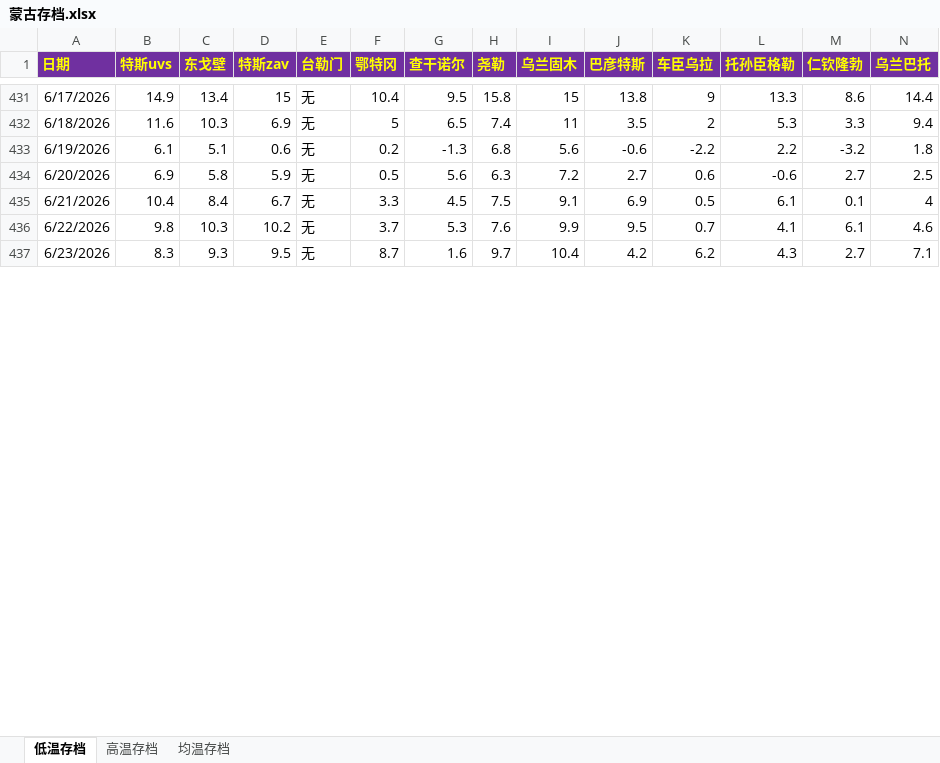
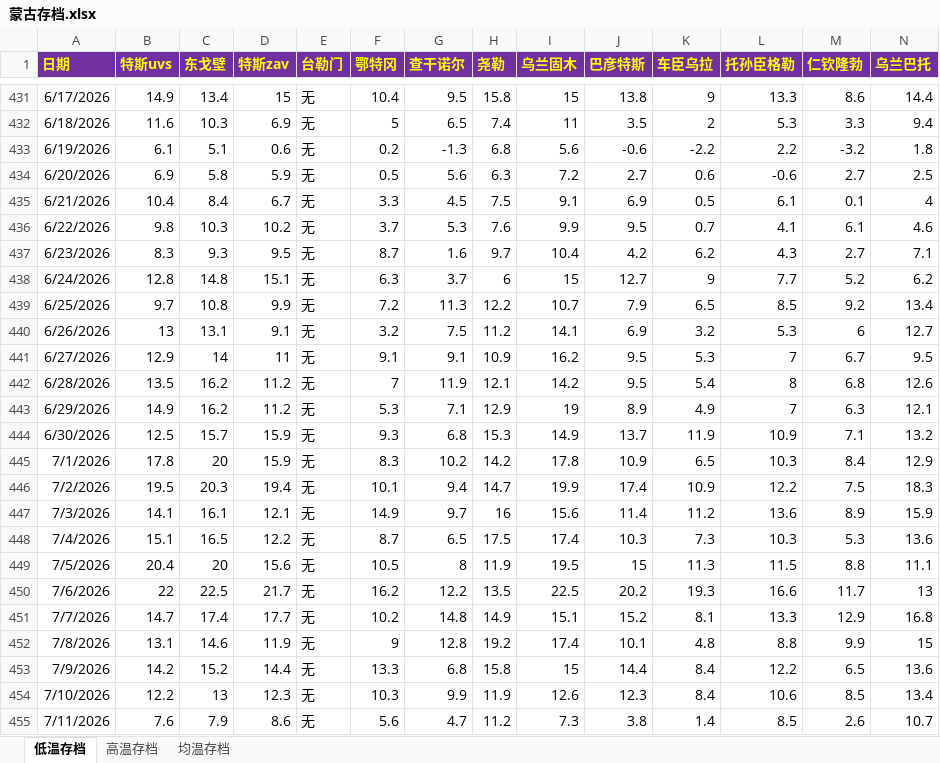
Before and after one commit to qkvkql/default, an Excel workbook: 气象/蒙古存档.xlsx, sheet 低温存档, drawn as a sheet; only a part is shown, gaps mark what is left out; values as stored, in another font and other column widths than the file's, no borders; the diff covers the shown part only; the diff names each change by its address in the sheet, - before the commit and + after, or states it on an @@ line.

```diff
--- a/气象/蒙古存档.xlsx (sheet 低温存档)
+++ b/气象/蒙古存档.xlsx (sheet 低温存档)
+row 438: 6/24/2026 | 12.8 | 14.8 | 15.1 | 无 | 6.3 | 3.7 | 6 | 15 | 12.7 | 9 | 7.7 | 5.2 | 6.2
+row 439: 6/25/2026 | 9.7 | 10.8 | 9.9 | 无 | 7.2 | 11.3 | 12.2 | 10.7 | 7.9 | 6.5 | 8.5 | 9.2 | 13.4
+row 440: 6/26/2026 | 13 | 13.1 | 9.1 | 无 | 3.2 | 7.5 | 11.2 | 14.1 | 6.9 | 3.2 | 5.3 | 6 | 12.7
+row 441: 6/27/2026 | 12.9 | 14 | 11 | 无 | 9.1 | 9.1 | 10.9 | 16.2 | 9.5 | 5.3 | 7 | 6.7 | 9.5
+row 442: 6/28/2026 | 13.5 | 16.2 | 11.2 | 无 | 7 | 11.9 | 12.1 | 14.2 | 9.5 | 5.4 | 8 | 6.8 | 12.6
+row 443: 6/29/2026 | 14.9 | 16.2 | 11.2 | 无 | 5.3 | 7.1 | 12.9 | 19 | 8.9 | 4.9 | 7 | 6.3 | 12.1
+row 444: 6/30/2026 | 12.5 | 15.7 | 15.9 | 无 | 9.3 | 6.8 | 15.3 | 14.9 | 13.7 | 11.9 | 10.9 | 7.1 | 13.2
+row 445: 7/1/2026 | 17.8 | 20 | 15.9 | 无 | 8.3 | 10.2 | 14.2 | 17.8 | 10.9 | 6.5 | 10.3 | 8.4 | 12.9
+row 446: 7/2/2026 | 19.5 | 20.3 | 19.4 | 无 | 10.1 | 9.4 | 14.7 | 19.9 | 17.4 | 10.9 | 12.2 | 7.5 | 18.3
+row 447: 7/3/2026 | 14.1 | 16.1 | 12.1 | 无 | 14.9 | 9.7 | 16 | 15.6 | 11.4 | 11.2 | 13.6 | 8.9 | 15.9
+row 448: 7/4/2026 | 15.1 | 16.5 | 12.2 | 无 | 8.7 | 6.5 | 17.5 | 17.4 | 10.3 | 7.3 | 10.3 | 5.3 | 13.6
+row 449: 7/5/2026 | 20.4 | 20 | 15.6 | 无 | 10.5 | 8 | 11.9 | 19.5 | 15 | 11.3 | 11.5 | 8.8 | 11.1
+row 450: 7/6/2026 | 22 | 22.5 | 21.7 | 无 | 16.2 | 12.2 | 13.5 | 22.5 | 20.2 | 19.3 | 16.6 | 11.7 | 13
+row 451: 7/7/2026 | 14.7 | 17.4 | 17.7 | 无 | 10.2 | 14.8 | 14.9 | 15.1 | 15.2 | 8.1 | 13.3 | 12.9 | 16.8
+row 452: 7/8/2026 | 13.1 | 14.6 | 11.9 | 无 | 9 | 12.8 | 19.2 | 17.4 | 10.1 | 4.8 | 8.8 | 9.9 | 15
+row 453: 7/9/2026 | 14.2 | 15.2 | 14.4 | 无 | 13.3 | 6.8 | 15.8 | 15 | 14.4 | 8.4 | 12.2 | 6.5 | 13.6
+row 454: 7/10/2026 | 12.2 | 13 | 12.3 | 无 | 10.3 | 9.9 | 11.9 | 12.6 | 12.3 | 8.4 | 10.6 | 8.5 | 13.4
+row 455: 7/11/2026 | 7.6 | 7.9 | 8.6 | 无 | 5.6 | 4.7 | 11.2 | 7.3 | 3.8 | 1.4 | 8.5 | 2.6 | 10.7
```
Also changed, not shown: 256 added rows and 7 edited cells elsewhere in this sheet, sheet 均温存档, sheet 高温存档, 气象/For_Python_站点信息和记录.xlsx, 气象/分站资料/哈萨克斯坦/Markakol 36566 (哈萨克斯坦一均最低)/马尔卡湖逐日记录附加统计.xlsx, 42 other files.
